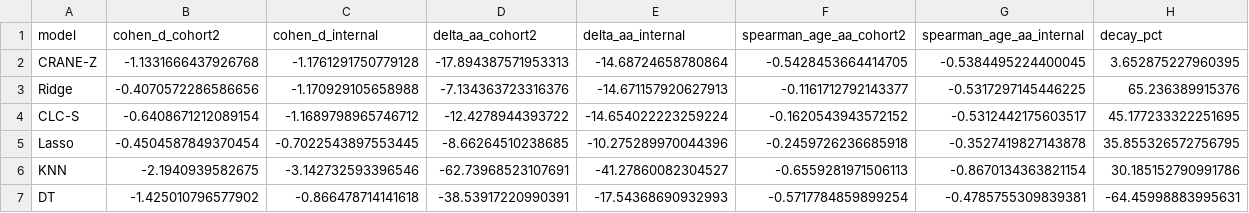
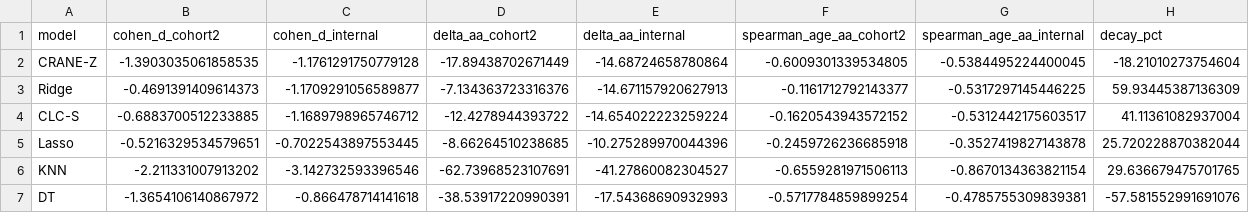
Before and after one commit to SHENTongfei/CRANE-Z, a CSV file: analysis/table_aa_robustness.csv, drawn as a sheet.

```diff
--- a/analysis/table_aa_robustness.csv
+++ b/analysis/table_aa_robustness.csv
@@ -1,7 +1,7 @@
 model,cohen_d_cohort2,cohen_d_internal,delta_aa_cohort2,delta_aa_internal,spearman_age_aa_cohort2,spearman_age_aa_internal,decay_pct
-CRANE-Z,-1.1331666437926768,-1.1761291750779128,-17.894387571953313,-14.68724658780864,-0.5428453664414705,-0.5384495224400045,3.652875227960395
-Ridge,-0.4070572286586656,-1.170929105658988,-7.134363723316376,-14.671157920627913,-0.1161712792143377,-0.5317297145446225,65.236389915376
-CLC-S,-0.6408671212089154,-1.1689798965746712,-12.4278944393722,-14.654022223259224,-0.1620543943572152,-0.5312442175603517,45.177233322251695
-Lasso,-0.4504587849370454,-0.7022543897553445,-8.66264510238685,-10.275289970044396,-0.2459726236685918,-0.3527419827143878,35.855326572756795
-KNN,-2.1940939582675,-3.142732593396546,-62.73968523107691,-41.27860082304527,-0.6559281971506113,-0.8670134363821154,30.185152790991786
-DT,-1.425010796577902,-0.866478714141618,-38.53917220990391,-17.54368690932993,-0.5717784859899254,-0.4785755309839381,-64.45998883995631
+CRANE-Z,-1.3903035061858535,-1.1761291750779128,-17.89438702671449,-14.68724658780864,-0.6009301339534805,-0.5384495224400045,-18.21010273754604
+Ridge,-0.4691391409614373,-1.1709291056589877,-7.134363723316376,-14.671157920627913,-0.1161712792143377,-0.5317297145446225,59.93445387136309
+CLC-S,-0.6883700512233885,-1.1689798965746712,-12.4278944393722,-14.654022223259224,-0.1620543943572152,-0.5312442175603517,41.11361082937004
+Lasso,-0.5216329534579651,-0.7022543897553445,-8.66264510238685,-10.275289970044396,-0.2459726236685918,-0.3527419827143878,25.720228870382044
+KNN,-2.211331007913202,-3.142732593396546,-62.73968523107691,-41.27860082304527,-0.6559281971506113,-0.8670134363821154,29.636679475701765
+DT,-1.3654106140867972,-0.866478714141618,-38.53917220990391,-17.54368690932993,-0.5717784859899254,-0.4785755309839381,-57.581552991691076
```
Also changed, not shown: analysis/aa_stratification_vs_baselines.csv, 17 other files.
